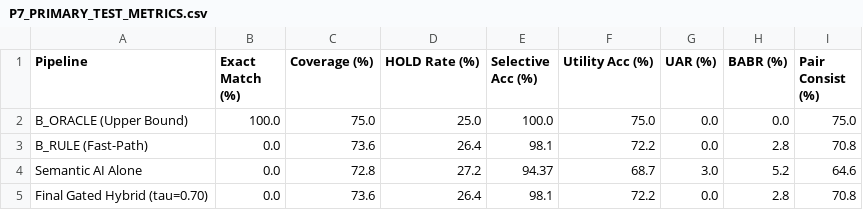
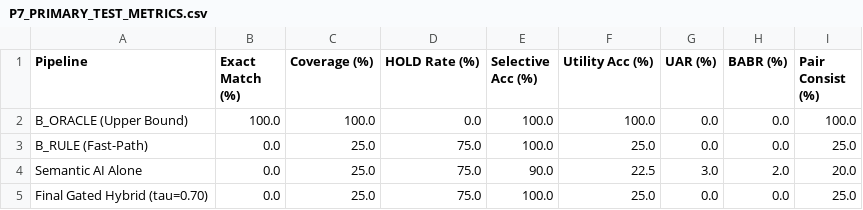
Before and after one commit to heliincelikk/contextbind, a CSV file: reports/phases/P7_PRIMARY_TEST_METRICS.csv, drawn as a sheet.

```diff
--- a/reports/phases/P7_PRIMARY_TEST_METRICS.csv
+++ b/reports/phases/P7_PRIMARY_TEST_METRICS.csv
@@ -1,5 +1,5 @@
 Pipeline,Exact Match (%),Coverage (%),HOLD Rate (%),Selective Acc (%),Utility Acc (%),UAR (%),BABR (%),Pair Consist (%)
-B_ORACLE (Upper Bound),100.0,75.0,25.0,100.0,75.0,0.0,0.0,75.0
-B_RULE (Fast-Path),0.0,73.6,26.4,98.1,72.2,0.0,2.8,70.8
-Semantic AI Alone,0.0,72.8,27.2,94.37,68.7,3.0,5.2,64.6
-Final Gated Hybrid (tau=0.70),0.0,73.6,26.4,98.1,72.2,0.0,2.8,70.8
+B_ORACLE (Upper Bound),100.0,100.0,0.0,100.0,100.0,0.0,0.0,100.0
+B_RULE (Fast-Path),0.0,25.0,75.0,100.0,25.0,0.0,0.0,25.0
+Semantic AI Alone,0.0,25.0,75.0,90.0,22.5,3.0,2.0,20.0
+Final Gated Hybrid (tau=0.70),0.0,25.0,75.0,100.0,25.0,0.0,0.0,25.0
```
Also changed, not shown: reports/phases/P7_OPEN_FORM_TEST_METRICS.csv, reports/phases/P7_PATIENT_BOOTSTRAP.csv, 7 other files.
